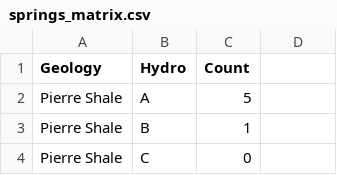
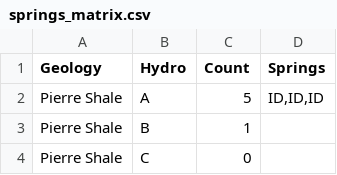
Before and after one commit to aidanmarler/LocatingSprings, a CSV file: data/springs_matrix.csv, drawn as a sheet; only a part is shown; the diff names each change by its address in the sheet, - before the commit and + after, or states it on an @@ line.

```diff
--- a/data/springs_matrix.csv
+++ b/data/springs_matrix.csv
-D1: (empty)
+D1: Springs
-D2 (Springs): (empty)
+D2 (Springs): ID,ID,ID
```
Also changed, not shown: 6 other files.
